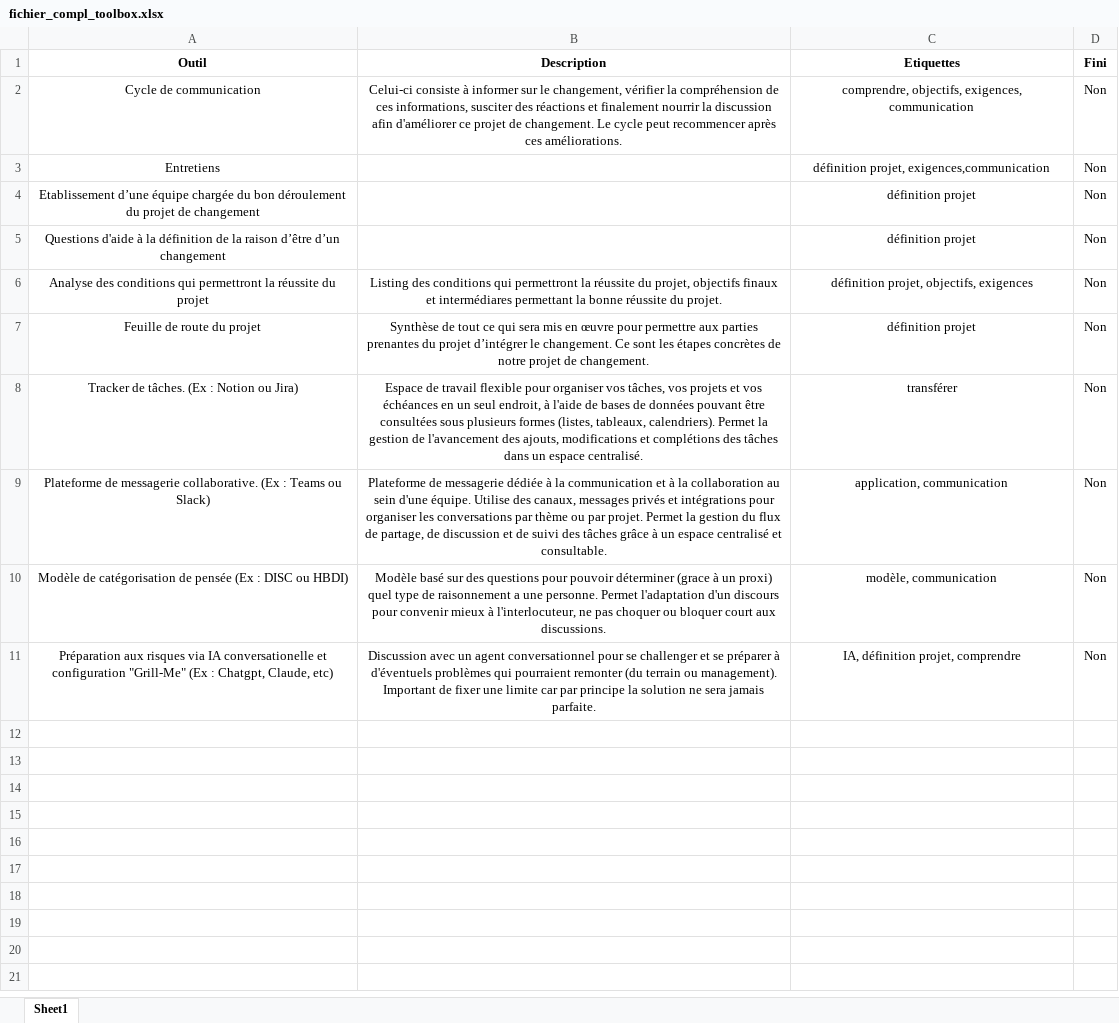
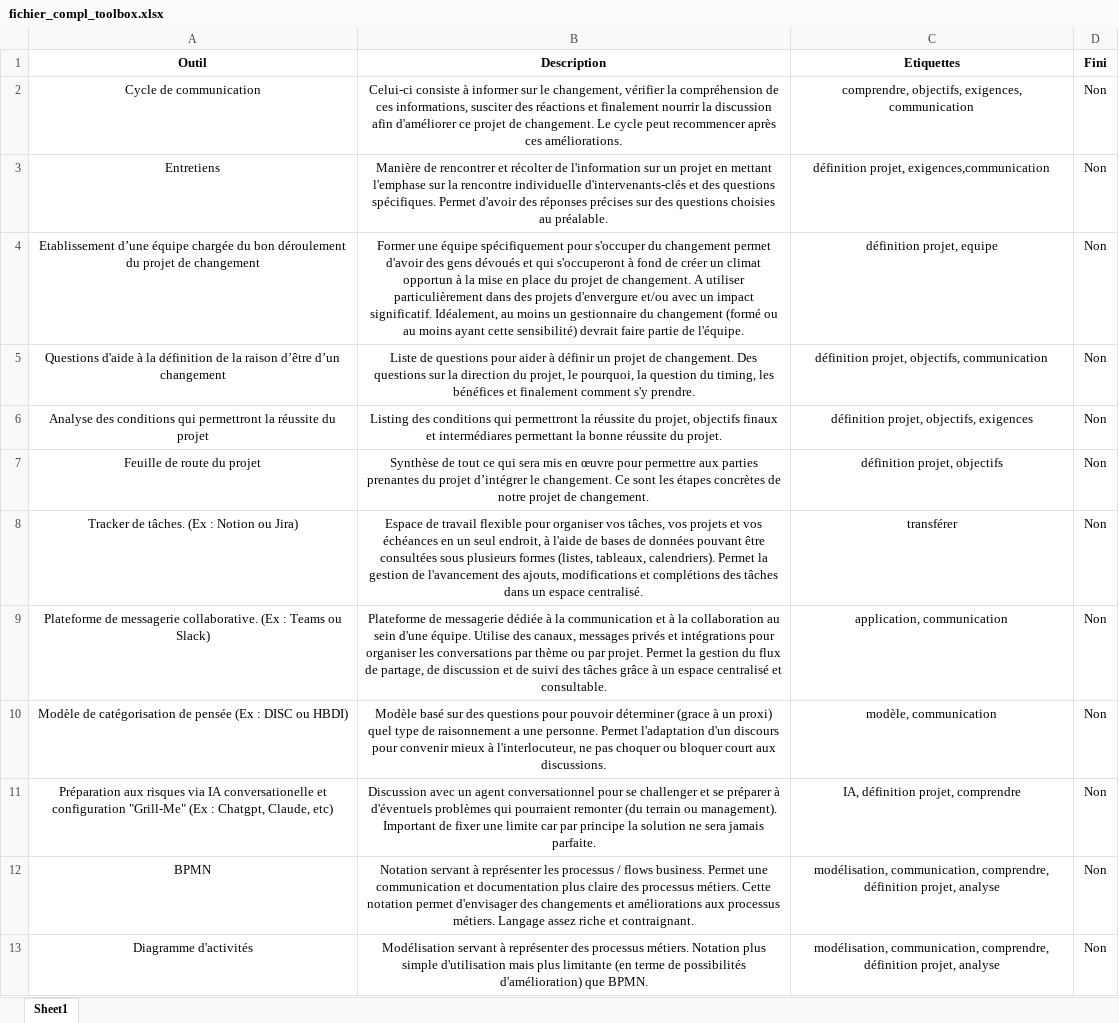
Before and after one commit to LeVinceTheun/IT_CM_Toolbox_Website, an Excel workbook: data/fichier_compl_toolbox.xlsx, sheet Sheet1, drawn as a sheet; only a part is shown; values as stored, in another font and other column widths than the file's, no borders; table styles not drawn; the diff covers the shown part only; the diff names each change by its address in the sheet, - before the commit and + after, or states it on an @@ line.

Commit message:
11/10 18:28
update fichier excel

```diff
--- a/data/fichier_compl_toolbox.xlsx (sheet Sheet1)
+++ b/data/fichier_compl_toolbox.xlsx (sheet Sheet1)
-B3 (Description): (empty)
+B3 (Description): Manière de rencontrer et récolter de l'information sur un projet en mettant l'emphase sur la rencontre individuelle d'intervenants-clés et des questions spécifiques. Permet d'avoir des réponses précises sur des questions choisies au préalable.
-B4 (Description): (empty)
+B4 (Description): Former une équipe spécifiquement pour s'occuper du changement permet d'avoir des gens dévoués et qui s'occuperont à fond de créer un climat opportun à la mise en place du projet de changement. A utiliser particulièrement dans des projets d'envergure et/ou avec un impact significatif. Idéalement, au moins un gestionnaire du changement (formé ou au moins ayant cette sensibilité) devrait faire partie de l'équipe.
-C4 (Etiquettes): définition projet
+C4 (Etiquettes): définition projet, equipe
-B5 (Description): (empty)
+B5 (Description): Liste de questions pour aider à définir un projet de changement. Des questions sur la direction du projet, le pourquoi, la question du timing, les bénéfices et finalement comment s'y prendre.
-C5 (Etiquettes): définition projet
+C5 (Etiquettes): définition projet, objectifs, communication
-C7 (Etiquettes): définition projet
+C7 (Etiquettes): définition projet, objectifs
+row 12: BPMN | Notation servant à représenter les processus / flows business. Permet une communication et documentation plus claire des processus métiers. Cette notation permet d'envisager des changements et améliorations aux processus métiers. Langage assez riche et contraignant. | modélisation, communication, comprendre, définition projet, analyse | Non
+row 13: Diagramme d'activités | Modélisation servant à représenter des processus métiers. Notation plus simple d'utilisation mais plus limitante (en terme de possibilités d'amélioration) que BPMN. | modélisation, communication, comprendre, définition projet, analyse | Non
```
Also changed, not shown: 10 added rows elsewhere in this sheet.
